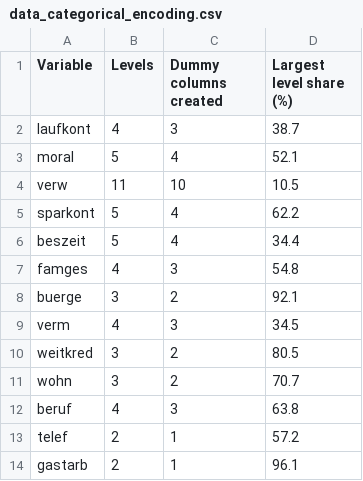
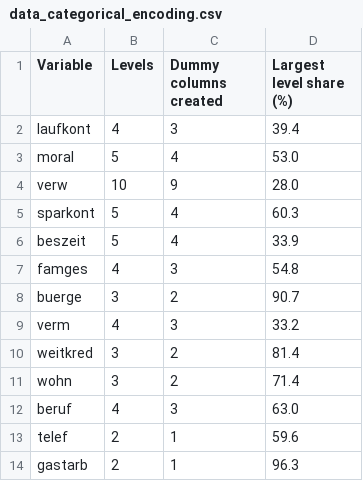
Before and after one commit to FourAndHalf/credit-risk-gradient, a CSV file: results/tables/data_categorical_encoding.csv, drawn as a sheet.

```diff
--- a/results/tables/data_categorical_encoding.csv
+++ b/results/tables/data_categorical_encoding.csv
@@ -1,14 +1,14 @@
 Variable,Levels,Dummy columns created,Largest level share (%)
-laufkont,4,3,38.7
-moral,5,4,52.1
-verw,11,10,10.5
-sparkont,5,4,62.2
-beszeit,5,4,34.4
+laufkont,4,3,39.4
+moral,5,4,53.0
+verw,10,9,28.0
+sparkont,5,4,60.3
+beszeit,5,4,33.9
 famges,4,3,54.8
-buerge,3,2,92.1
-verm,4,3,34.5
-weitkred,3,2,80.5
-wohn,3,2,70.7
-beruf,4,3,63.8
-telef,2,1,57.2
-gastarb,2,1,96.1
+buerge,3,2,90.7
+verm,4,3,33.2
+weitkred,3,2,81.4
+wohn,3,2,71.4
+beruf,4,3,63.0
+telef,2,1,59.6
+gastarb,2,1,96.3
```
Also changed, not shown: results/tables/classification_thresholds.csv, results/tables/data_numeric_summary.csv, 22 other files.
